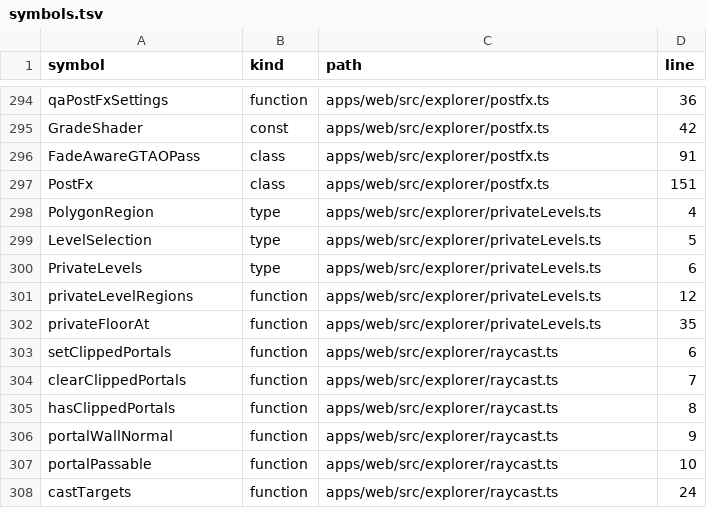
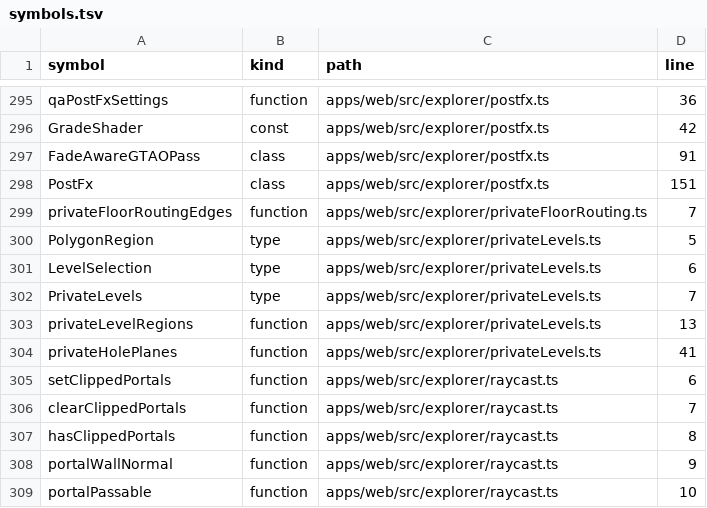
Before and after one commit to nurockplayer/gteki, a TSV file: docs/map/symbols.tsv, drawn as a sheet; only a part is shown, gaps mark what is left out; the shorter side is filled out with more unchanged rows; the diff covers the shown part only.

```diff
--- a/docs/map/symbols.tsv
+++ b/docs/map/symbols.tsv
@@ -297,7 +298,8 @@ FadeAwareGTAOPass	class	apps/web/src/explorer/postfx.ts	91
 PostFx	class	apps/web/src/explorer/postfx.ts	151
-PolygonRegion	type	apps/web/src/explorer/privateLevels.ts	4
-LevelSelection	type	apps/web/src/explorer/privateLevels.ts	5
-PrivateLevels	type	apps/web/src/explorer/privateLevels.ts	6
-privateLevelRegions	function	apps/web/src/explorer/privateLevels.ts	12
-privateFloorAt	function	apps/web/src/explorer/privateLevels.ts	35
+privateFloorRoutingEdges	function	apps/web/src/explorer/privateFloorRouting.ts	7
+PolygonRegion	type	apps/web/src/explorer/privateLevels.ts	5
+LevelSelection	type	apps/web/src/explorer/privateLevels.ts	6
+PrivateLevels	type	apps/web/src/explorer/privateLevels.ts	7
+privateLevelRegions	function	apps/web/src/explorer/privateLevels.ts	13
+privateHolePlanes	function	apps/web/src/explorer/privateLevels.ts	41
 setClippedPortals	function	apps/web/src/explorer/raycast.ts	6
```
Also changed, not shown: 2 added rows and 14 edited cells elsewhere in this file, 11 other files.
